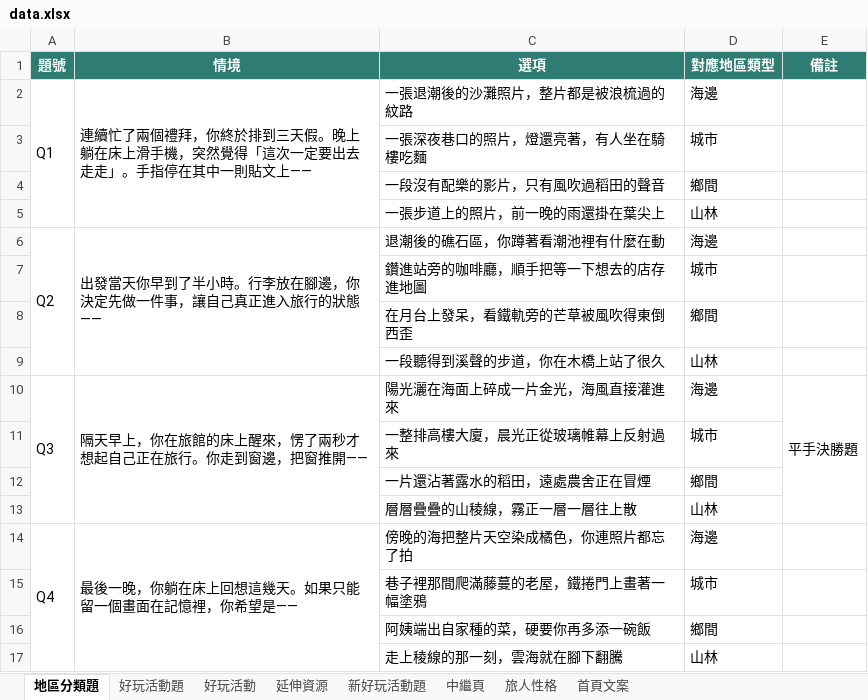
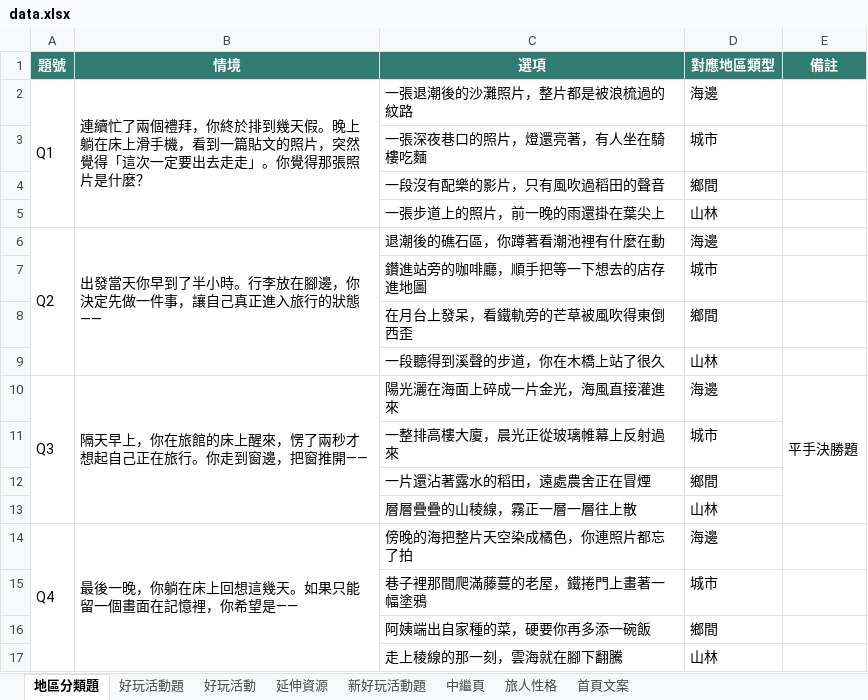
Before and after one commit to leyna1118/yllproject-taiwan_environment_quiz, an Excel workbook: data.xlsx, sheet 地區分類題, drawn as a sheet; values as stored, in another font and other column widths than the file's, no borders; the diff names each change by its address in the sheet, - before the commit and + after, or states it on an @@ line.

```diff
--- a/data.xlsx (sheet 地區分類題)
+++ b/data.xlsx (sheet 地區分類題)
-B2 (情境): …終於排到三天假。晚上躺在床上滑手機，突然覺得「這次一定要出去走走」。手指停在其中一則貼文上——
+B2 (情境): …終於排到幾天假。晚上躺在床上滑手機，看到一篇貼文的照片，突然覺得「這次一定要出去走走」。你覺得那張照片是什麼？
```
Also changed, not shown: sheet 好玩活動, 2 other files.
